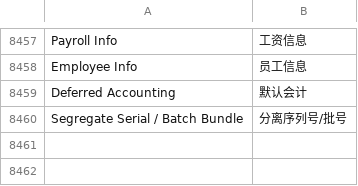
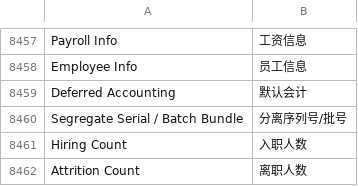
Before and after one commit to saoxia/erpnext_china, a CSV file: erpnext_china/translations/zh.csv, drawn as a sheet; only a part is shown, gaps mark what is left out; the diff names each change by its address in the sheet, - before the commit and + after, or states it on an @@ line.

Commit message:
Update zh.csv

```diff
--- a/erpnext_china/translations/zh.csv
+++ b/erpnext_china/translations/zh.csv
+row 8461: Hiring Count | 入职人数
+row 8462: Attrition Count | 离职人数
```
